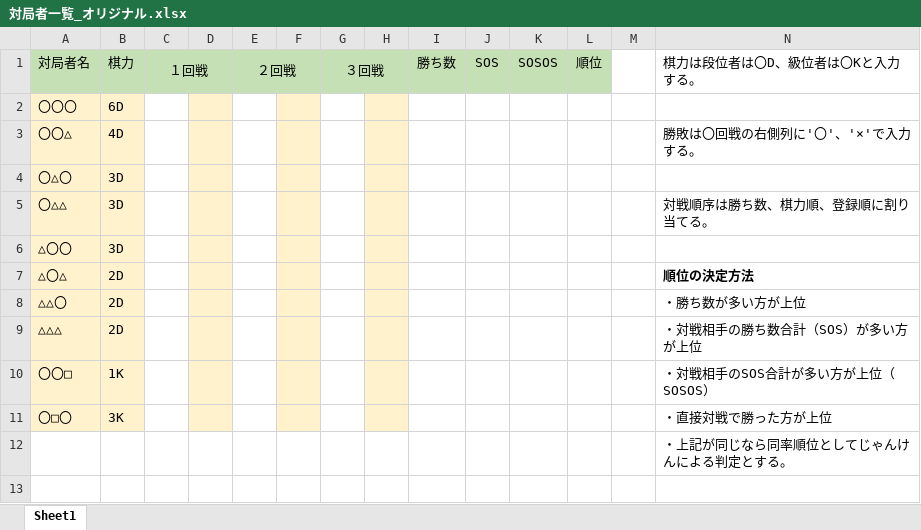
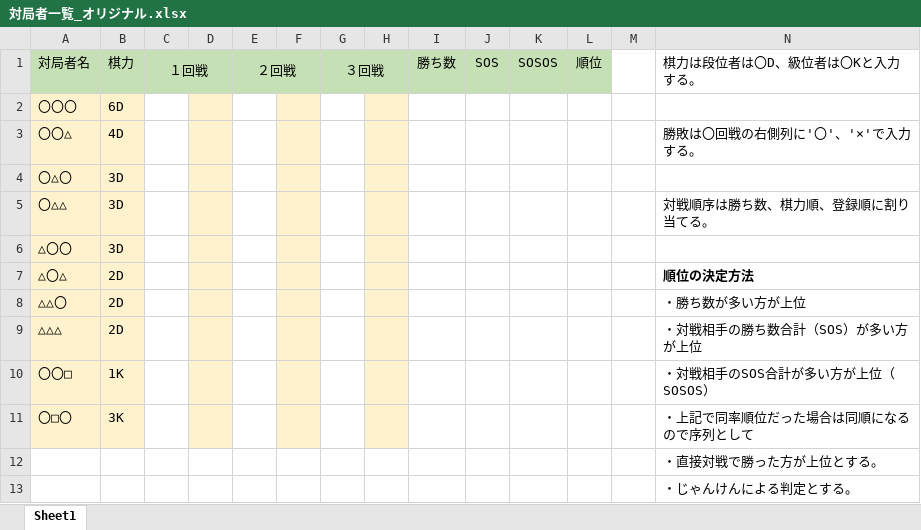
Before and after one commit to mnnf/MatchTable, an Excel workbook: 対局者一覧_オリジナル.xlsx, sheet Sheet1, drawn as a sheet; values as stored, in another font and other column widths than the file's, no borders; the diff names each change by its address in the sheet, - before the commit and + after, or states it on an @@ line.

```diff
--- a/対局者一覧_オリジナル.xlsx (sheet Sheet1)
+++ b/対局者一覧_オリジナル.xlsx (sheet Sheet1)
-N11: ・直接対戦で勝った方が上位
+N11: ・上記で同率順位だった場合は同順になるので序列として
-N12: ・上記が同じなら同率順位としてじゃんけんによる判定とする。
+N12: ・直接対戦で勝った方が上位とする。
+row 13:  |  |  |  |  |  |  |  |  |  |  |  |  | ・じゃんけんによる判定とする。
```
Also changed, not shown: 1 other file.
